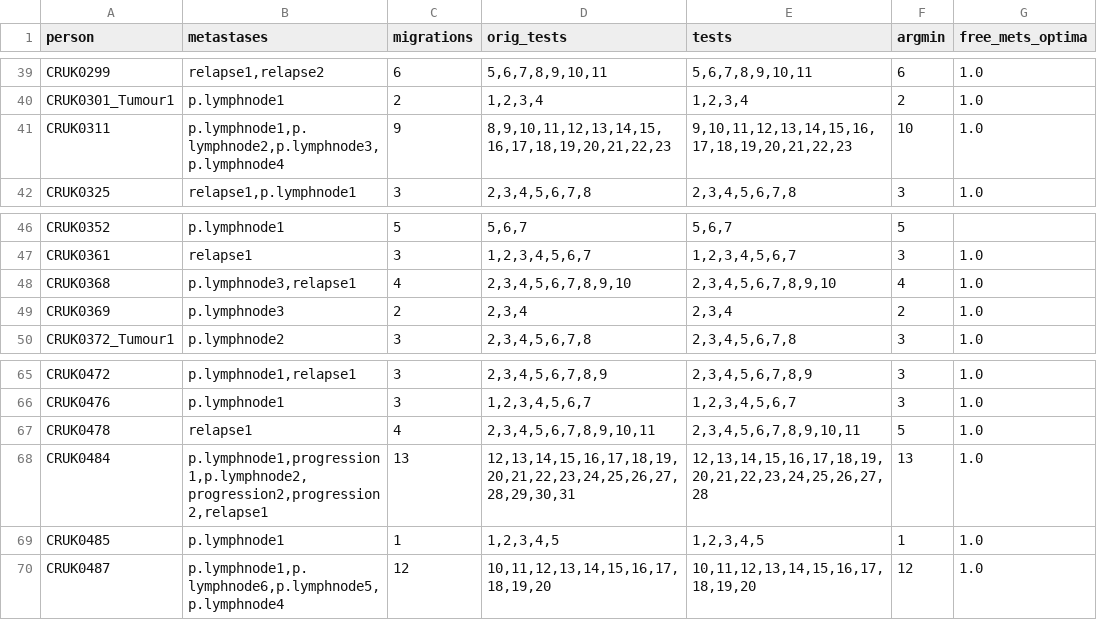
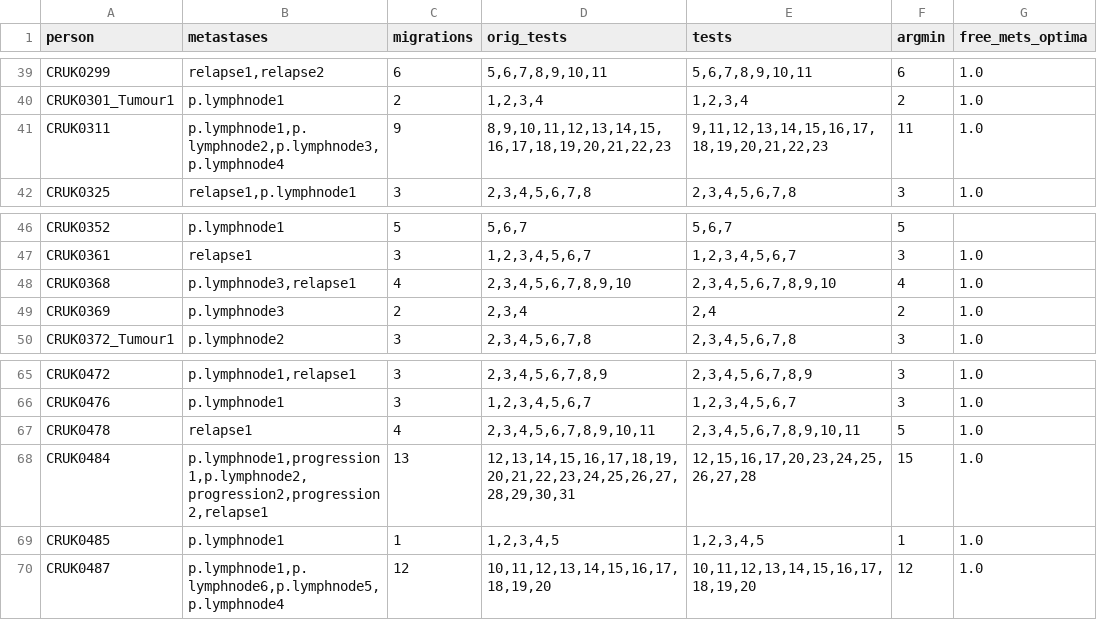
Before and after one commit to gertzem/CITUP-TRACERx, a TSV file: samplesheet-tracerx.tsv, drawn as a sheet; only a part is shown, gaps mark what is left out.

Commit message:
Fix optimum stored in the samplesheet

```diff
--- a/samplesheet-tracerx.tsv
+++ b/samplesheet-tracerx.tsv
@@ -40,3 +40,3 @@ CRUK0299	relapse1,relapse2	6	5,6,7,8,9,10,11	5,6,7,8,9,10,11	6	1.0
 CRUK0301_Tumour1	p.lymphnode1	2	1,2,3,4	1,2,3,4	2	1.0
-CRUK0311	p.lymphnode1,p.lymphnode2,p.lymphnode3,p.lymphnode4	9	8,9,10,11,12,13,14,15,16,17,18,19,20,21,22,23	9,10,11,12,13,14,15,16,17,18,19,20,21,22,23	10	1.0
+CRUK0311	p.lymphnode1,p.lymphnode2,p.lymphnode3,p.lymphnode4	9	8,9,10,11,12,13,14,15,16,17,18,19,20,21,22,23	9,11,12,13,14,15,16,17,18,19,20,21,22,23	11	1.0
 CRUK0325	relapse1,p.lymphnode1	3	2,3,4,5,6,7,8	2,3,4,5,6,7,8	3	1.0
@@ -48,3 +48,3 @@ CRUK0361	relapse1	3	1,2,3,4,5,6,7	1,2,3,4,5,6,7	3	1.0
 CRUK0368	p.lymphnode3,relapse1	4	2,3,4,5,6,7,8,9,10	2,3,4,5,6,7,8,9,10	4	1.0
-CRUK0369	p.lymphnode3	2	2,3,4	2,3,4	2	1.0
+CRUK0369	p.lymphnode3	2	2,3,4	2,4	2	1.0
 CRUK0372_Tumour1	p.lymphnode2	3	2,3,4,5,6,7,8	2,3,4,5,6,7,8	3	1.0
@@ -67,3 +67,3 @@ CRUK0476	p.lymphnode1	3	1,2,3,4,5,6,7	1,2,3,4,5,6,7	3	1.0
 CRUK0478	relapse1	4	2,3,4,5,6,7,8,9,10,11	2,3,4,5,6,7,8,9,10,11	5	1.0
-CRUK0484	p.lymphnode1,progression1,p.lymphnode2,progression2,progression2,relapse1	13	12,13,14,15,16,17,18,19,20,21,22,23,24,25,26,27,28,29,30,31	12,13,14,15,16,17,18,19,20,21,22,23,24,25,26,27,28	13	1.0
+CRUK0484	p.lymphnode1,progression1,p.lymphnode2,progression2,progression2,relapse1	13	12,13,14,15,16,17,18,19,20,21,22,23,24,25,26,27,28,29,30,31	12,15,16,17,20,23,24,25,26,27,28	15	1.0
 CRUK0485	p.lymphnode1	1	1,2,3,4,5	1,2,3,4,5	1	1.0
```
Also changed, not shown: 1 other file.
